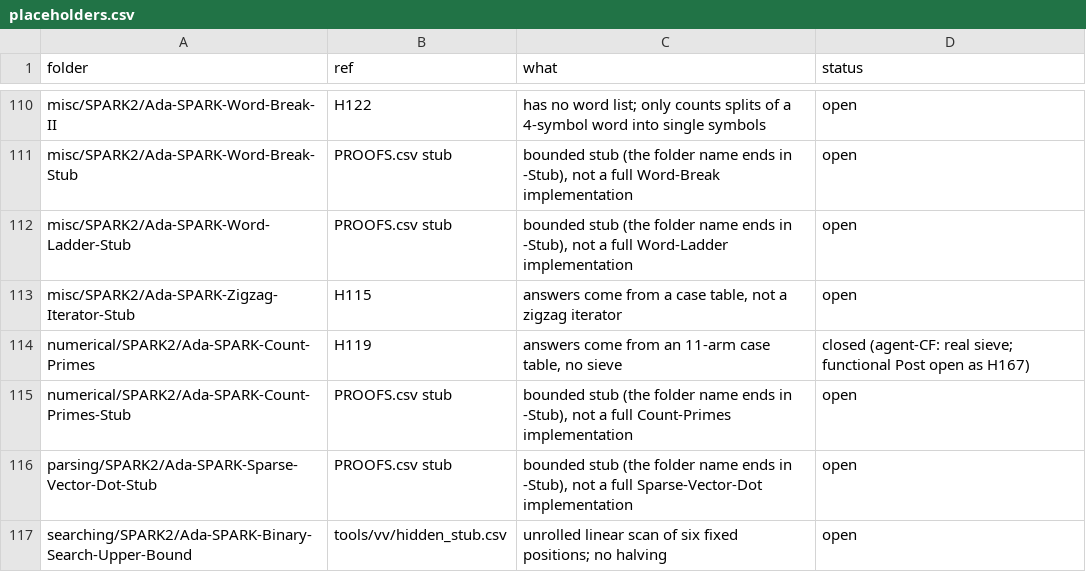
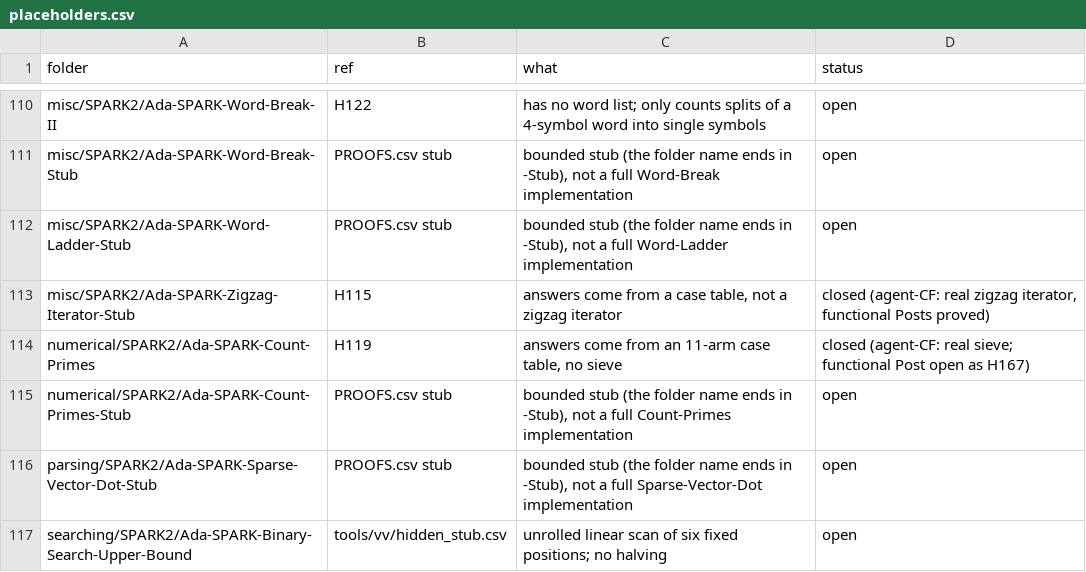
Before and after one commit to RobertBoettcherSF/Ada-Algorithms, a CSV file: tools/vv/placeholders.csv, drawn as a sheet; only a part is shown, gaps mark what is left out.

Commit message:
Zigzag-Iterator (H115): counted cursors instead of a case-table Advance, capacity 1000 instead of 8, no Turn flag (A is next exactly when it has one left and B is used up or has given as many); functional Posts via model functions, type invariant; proved at the folder's level (70 checks, cvc5 level 2, no Assume/Annotate). Tests and own checks pass on GNAT 12.2.0 / 14.2.0, 0 warnings (tests.adb aggregates () -> [], -gnatwj). PLACEHOLDER line removed; H115 and placeholders rows closed

```diff
--- a/tools/vv/placeholders.csv
+++ b/tools/vv/placeholders.csv
@@ -112,3 +112,3 @@ misc/SPARK2/Ada-SPARK-Word-Break-Stub,PROOFS.csv stub,"bounded stub (the folder
 misc/SPARK2/Ada-SPARK-Word-Ladder-Stub,PROOFS.csv stub,"bounded stub (the folder name ends in -Stub), not a full Word-Ladder implementation",open
-misc/SPARK2/Ada-SPARK-Zigzag-Iterator-Stub,H115,"answers come from a case table, not a zigzag iterator",open
+misc/SPARK2/Ada-SPARK-Zigzag-Iterator-Stub,H115,"answers come from a case table, not a zigzag iterator","closed (agent-CF: real zigzag iterator, functional Posts proved)"
 numerical/SPARK2/Ada-SPARK-Count-Primes,H119,"answers come from an 11-arm case table, no sieve",closed (agent-CF: real sieve; functional Post open as H167)
```
Also changed, not shown: PROOFS.csv, tools/vv/handover.csv, 4 other files.
